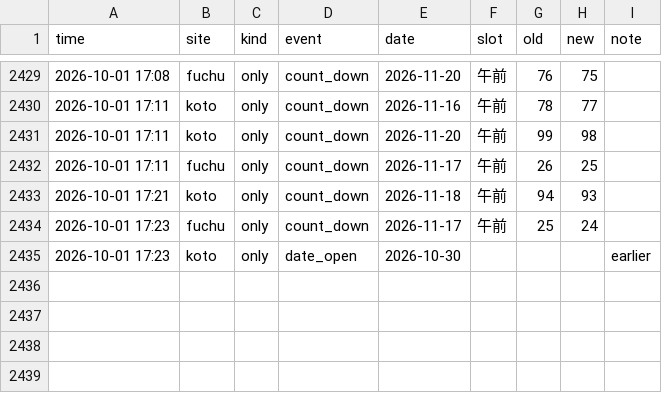
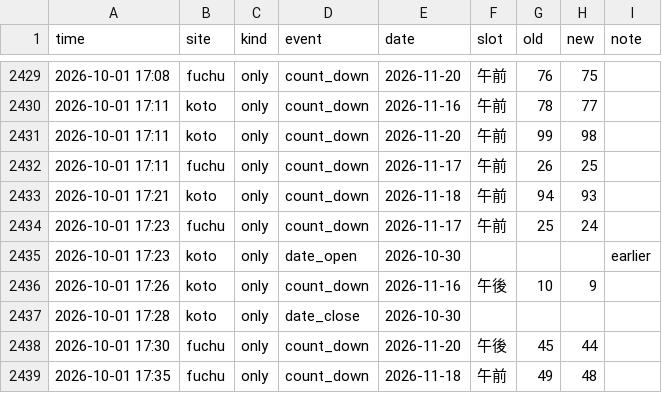
Before and after one commit to Juno264/menkyo-watch, a CSV file: data/events.csv, drawn as a sheet; only a part is shown, gaps mark what is left out; the diff names each change by its address in the sheet, - before the commit and + after, or states it on an @@ line.

```diff
--- a/data/events.csv
+++ b/data/events.csv
+row 2436: 2026-10-01 17:26 | koto | only | count_down | 2026-11-16 | 午後 | 10 | 9
+row 2437: 2026-10-01 17:28 | koto | only | date_close | 2026-10-30
+row 2438: 2026-10-01 17:30 | fuchu | only | count_down | 2026-11-20 | 午後 | 45 | 44
+row 2439: 2026-10-01 17:35 | fuchu | only | count_down | 2026-11-18 | 午前 | 49 | 48
```
Also changed, not shown: data/cache.csv, 2 other files.
